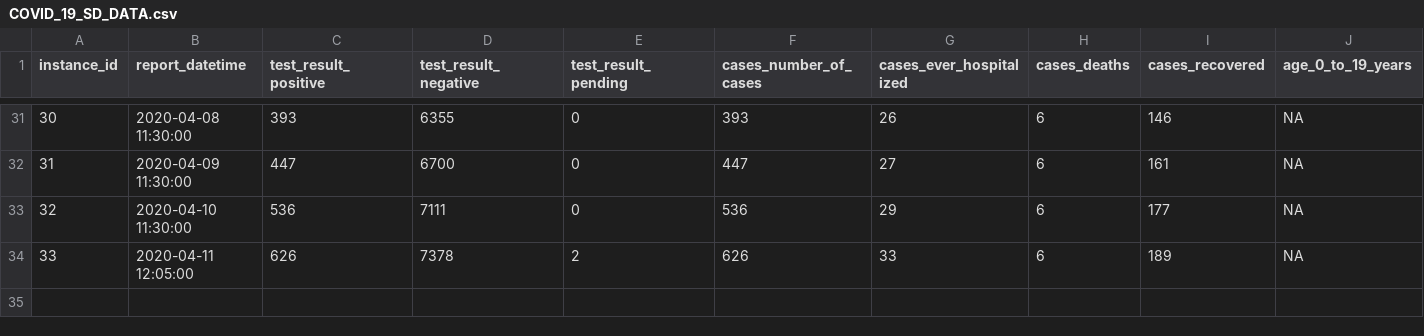
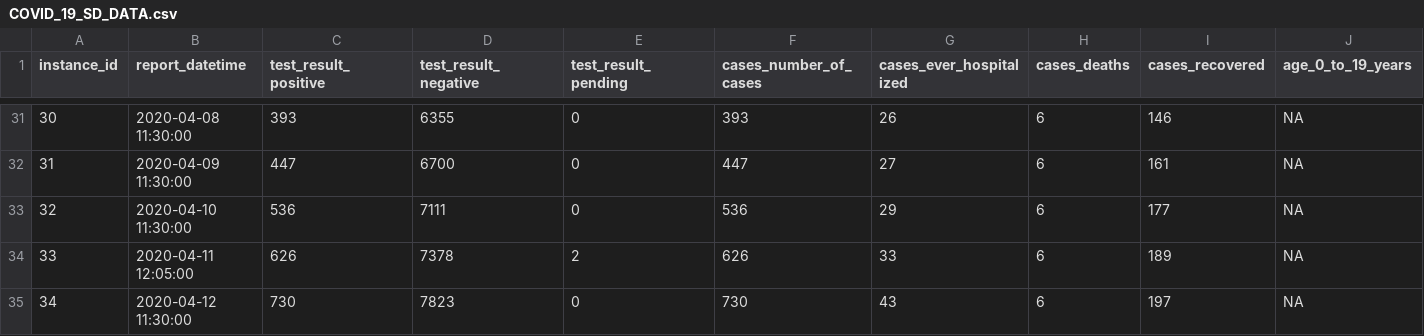
Before and after one commit to mlamias/COVID-19-SouthDakota, a CSV file: COVID_19_SD_DATA.csv, drawn as a sheet; only a part is shown, gaps mark what is left out; rows hold the shown columns only; the diff names each change by its address in the sheet, - before the commit and + after, or states it on an @@ line.

```diff
--- a/COVID_19_SD_DATA.csv
+++ b/COVID_19_SD_DATA.csv
+row 35: 34 | 2020-04-12 11:30:00 | 730 | 7823 | 0 | 730 | 43 | 6 | 197 | NA
```
Also changed, not shown: COVID_19_SD_COUNTIES_DATA.csv, 2 other files.
